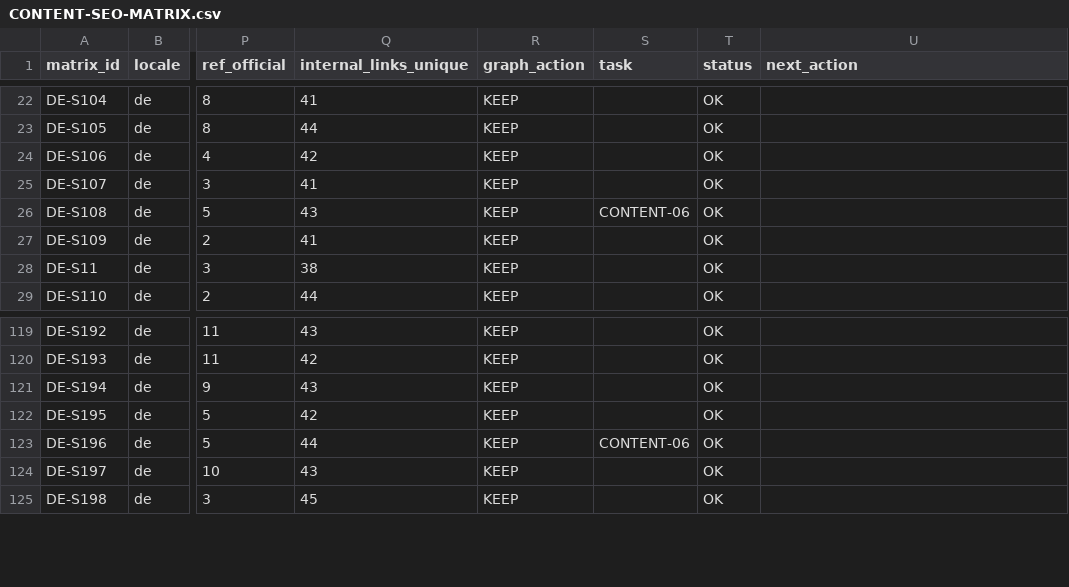
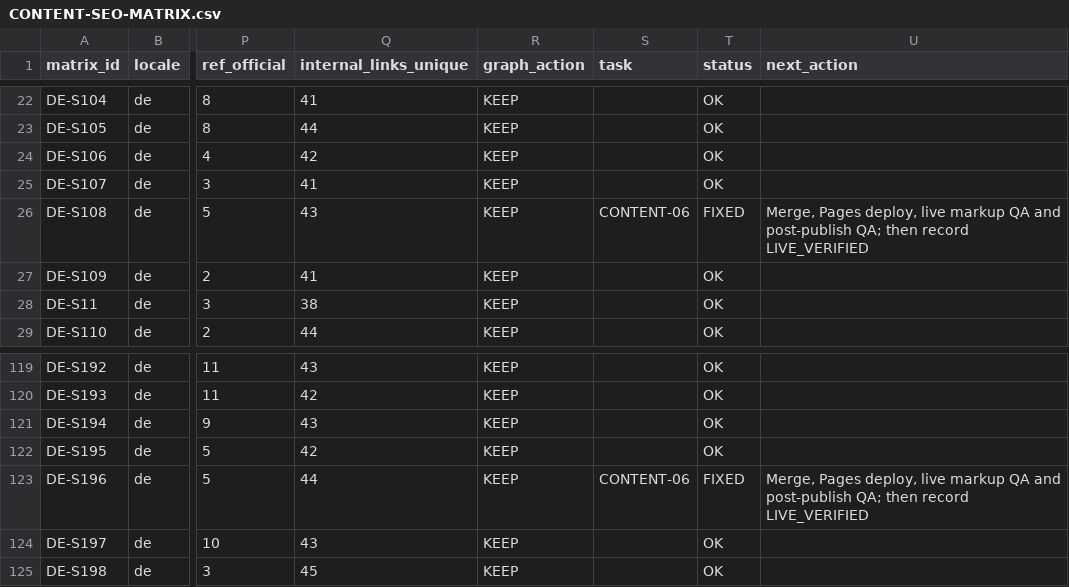
Before and after one commit to thuexemayhanoi/global, a CSV file: docs/seo-matrix/CONTENT-SEO-MATRIX.csv, drawn as a sheet; only a part is shown, gaps mark what is left out; the diff names each change by its address in the sheet, - before the commit and + after, or states it on an @@ line.

```diff
--- a/docs/seo-matrix/CONTENT-SEO-MATRIX.csv
+++ b/docs/seo-matrix/CONTENT-SEO-MATRIX.csv
-T26 (status): OK
+T26 (status): FIXED
-U26 (next_action): (empty)
+U26 (next_action): Merge, Pages deploy, live markup QA and post-publish QA; then record LIVE_VERIFIED
-T123 (status): OK
+T123 (status): FIXED
-U123 (next_action): (empty)
+U123 (next_action): Merge, Pages deploy, live markup QA and post-publish QA; then record LIVE_VERIFIED
```
Also changed, not shown: docs/seo-matrix/MASTER-SEO-MATRIX.csv, docs/seo-matrix/TASK-BOARD.csv, 4 other files.
